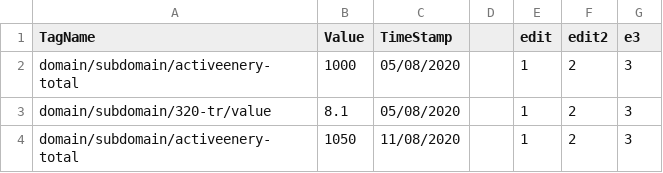
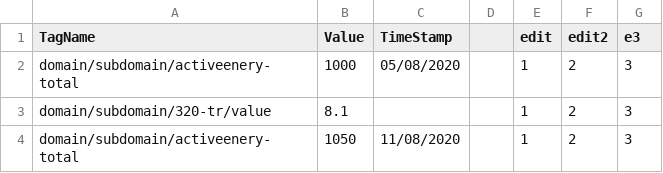
Before and after one commit to ElangovanBoopathi/elangovan_git, a CSV file: data12.csv, drawn as a sheet.

Commit message:
Update data12.csv

```diff
--- a/data12.csv
+++ b/data12.csv
@@ -2,3 +2,3 @@ TagName,Value,TimeStamp,,edit,edit2,e3
 domain/subdomain/activeenery-total,1000,05/08/2020,,1,2,3
-domain/subdomain/320-tr/value,8.1,05/08/2020,,1,2,3
+domain/subdomain/320-tr/value,8.1,,,1,2,3
 domain/subdomain/activeenery-total,1050,11/08/2020,,1,2,3
```
